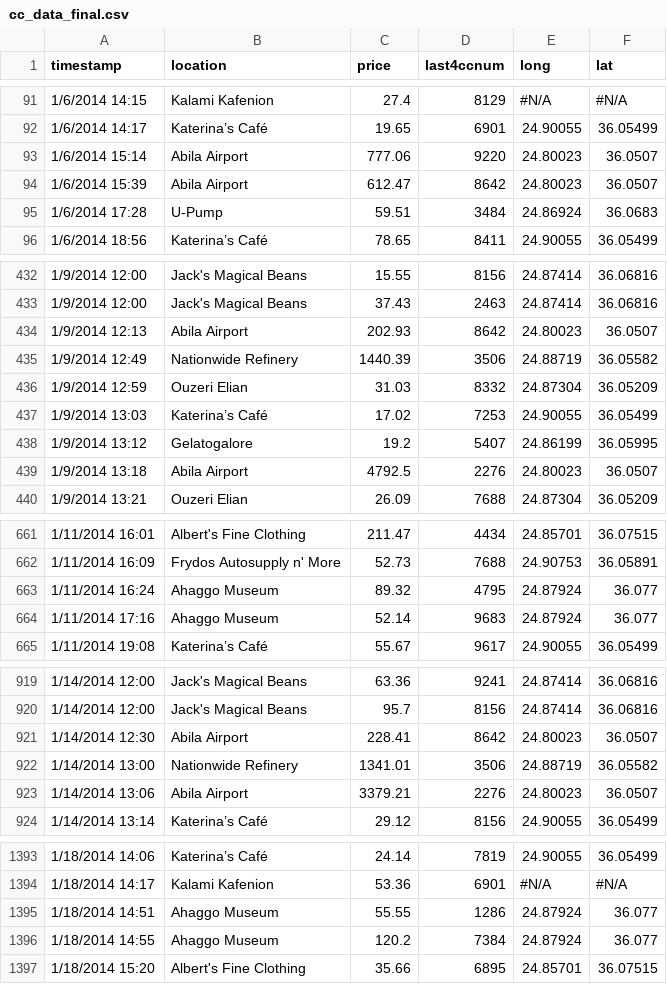
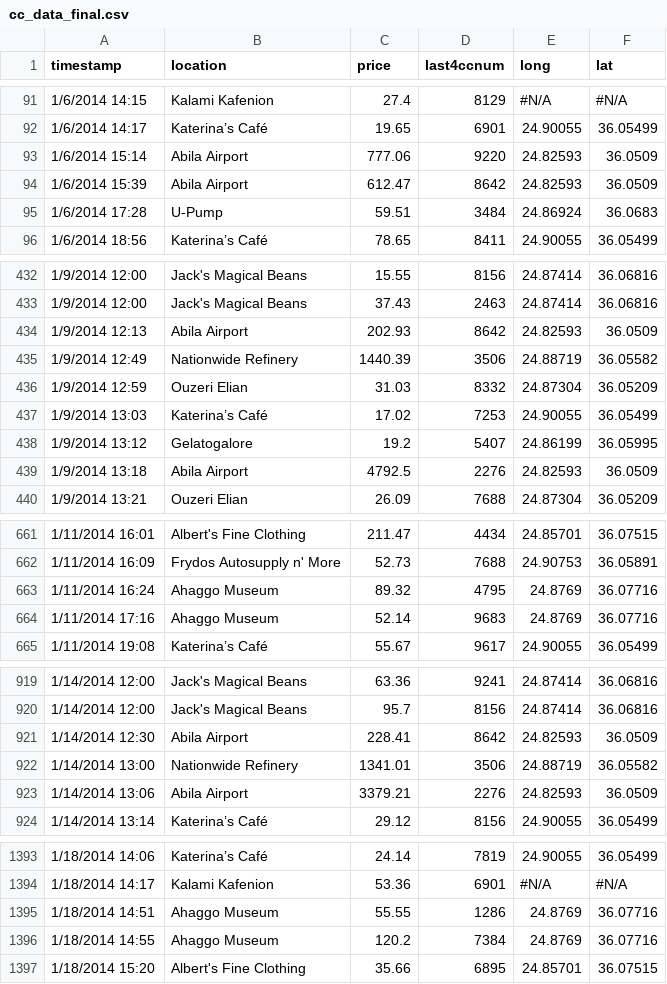
Before and after one commit to fernandoantoni/Challenge-MC2, a CSV file: cc_data_final.csv, drawn as a sheet; only a part is shown, gaps mark what is left out; the diff covers the shown part only; the diff names each change by its address in the sheet, - before the commit and + after, or states it on an @@ line.

Commit message:
Add files via upload

```diff
--- a/cc_data_final.csv
+++ b/cc_data_final.csv
-E93:E94 (long): 24.80023
+E93:E94 (long): 24.82593
-F93:F94 (lat): 36.0507
+F93:F94 (lat): 36.0509
-E434 (long): 24.80023
+E434 (long): 24.82593
-F434 (lat): 36.0507
+F434 (lat): 36.0509
-E439 (long): 24.80023
+E439 (long): 24.82593
-F439 (lat): 36.0507
+F439 (lat): 36.0509
-E663:E664 (long): 24.87924
+E663:E664 (long): 24.8769
-F663:F664 (lat): 36.077
+F663:F664 (lat): 36.07716
-E921 (long): 24.80023
+E921 (long): 24.82593
-F921 (lat): 36.0507
+F921 (lat): 36.0509
-E923 (long): 24.80023
+E923 (long): 24.82593
-F923 (lat): 36.0507
+F923 (lat): 36.0509
-E1395:E1396 (long): 24.87924
+E1395:E1396 (long): 24.8769
-F1395:F1396 (lat): 36.077
+F1395:F1396 (lat): 36.07716
```
Also changed, not shown: 42 edited cells elsewhere in this file.
